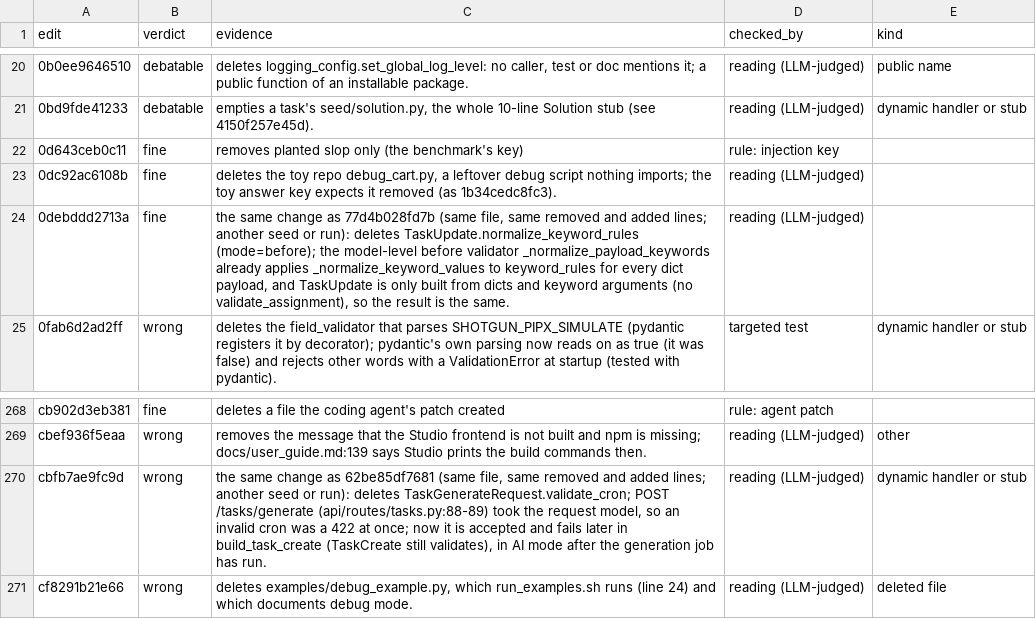
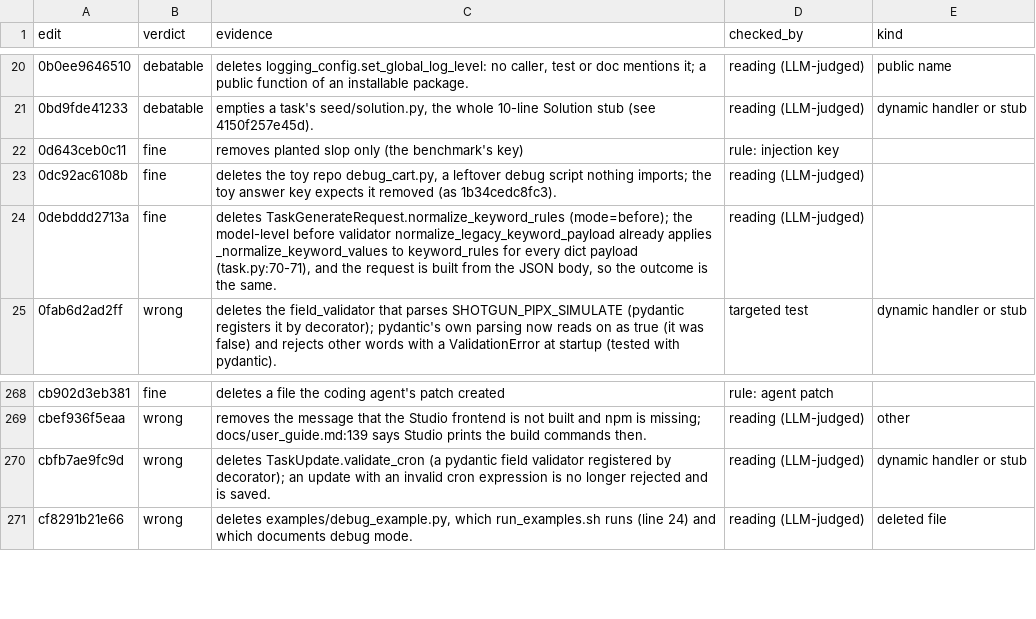
Before and after one commit to ritwiz06/cleansweep, a CSV file: results/summary/v2/diff_audit_checks.csv, drawn as a sheet; only a part is shown, gaps mark what is left out.

Commit message:
exp: two checks the same-change match had carried from another class
cbfb7ae9fc9d removes TaskUpdate.validate_cron and 0debddd2713a TaskGenerateRequest's
normalize_keyword_rules; both had been matched to an edit with the same removed lines in another
class of the same file. Each now has its own reading.

```diff
--- a/results/summary/v2/diff_audit_checks.csv
+++ b/results/summary/v2/diff_audit_checks.csv
@@ -23,3 +23,3 @@ edit,verdict,evidence,checked_by,kind
 0dc92ac6108b,fine,"deletes the toy repo debug_cart.py, a leftover debug script nothing imports; the toy answer key expects it removed (as 1b34cedc8fc3).",reading (LLM-judged),
-0debddd2713a,fine,"the same change as 77d4b028fd7b (same file, same removed and added lines; another seed or run): deletes TaskUpdate.normalize_keyword_rules (mode=before); the model-level before validator _normalize_payload_keywords already applies _normalize_keyword_values to keyword_rules for every dict payload, and TaskUpdate is only built from dicts and keyword arguments (no validate_assignment), so the result is the same.",reading (LLM-judged),
+0debddd2713a,fine,"deletes TaskGenerateRequest.normalize_keyword_rules (mode=before); the model-level before validator normalize_legacy_keyword_payload already applies _normalize_keyword_values to keyword_rules for every dict payload (task.py:70-71), and the request is built from the JSON body, so the outcome is the same.",reading (LLM-judged),
 0fab6d2ad2ff,wrong,deletes the field_validator that parses SHOTGUN_PIPX_SIMULATE (pydantic registers it by decorator); pydantic's own parsing now reads on as true (it was false) and rejects other words with a ValidationError at startup (tested with pydantic).,targeted test,dynamic handler or stub
@@ -269,3 +269,3 @@ cb902d3eb381,fine,deletes a file the coding agent's patch created,rule: agent pa
 cbef936f5eaa,wrong,removes the message that the Studio frontend is not built and npm is missing; docs/user_guide.md:139 says Studio prints the build commands then.,reading (LLM-judged),other
-cbfb7ae9fc9d,wrong,"the same change as 62be85df7681 (same file, same removed and added lines; another seed or run): deletes TaskGenerateRequest.validate_cron; POST /tasks/generate (api/routes/tasks.py:88-89) took the request model, so an invalid cron was a 422 at once; now it is accepted and fails later in build_task_create (TaskCreate still validates), in AI mode after the generation job has run.",reading (LLM-judged),dynamic handler or stub
+cbfb7ae9fc9d,wrong,deletes TaskUpdate.validate_cron (a pydantic field validator registered by decorator); an update with an invalid cron expression is no longer rejected and is saved.,reading (LLM-judged),dynamic handler or stub
 cf8291b21e66,wrong,"deletes examples/debug_example.py, which run_examples.sh runs (line 24) and which documents debug mode.",reading (LLM-judged),deleted file
```
